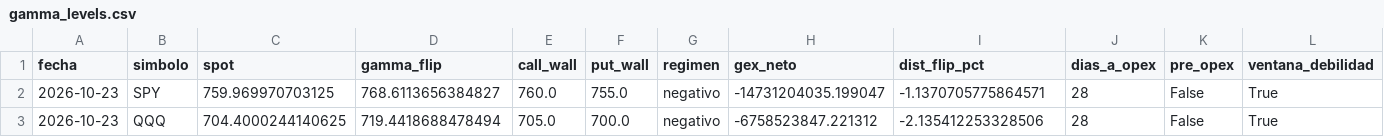
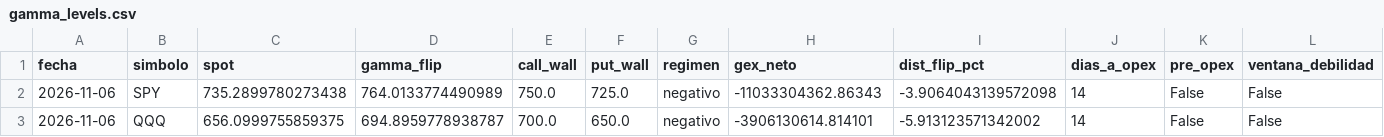
Before and after one commit to Oaragunde/vxn-feed, a CSV file: gex/gamma_levels.csv, drawn as a sheet.

```diff
--- a/gex/gamma_levels.csv
+++ b/gex/gamma_levels.csv
@@ -1,3 +1,3 @@
 fecha,simbolo,spot,gamma_flip,call_wall,put_wall,regimen,gex_neto,dist_flip_pct,dias_a_opex,pre_opex,ventana_debilidad
-2026-10-23,SPY,759.969970703125,768.6113656384827,760.0,755.0,negativo,-14731204035.199047,-1.1370705775864571,28,False,True
-2026-10-23,QQQ,704.4000244140625,719.4418688478494,705.0,700.0,negativo,-6758523847.221312,-2.135412253328506,28,False,True
+2026-11-06,SPY,735.2899780273438,764.0133774490989,750.0,725.0,negativo,-11033304362.86343,-3.9064043139572098,14,False,False
+2026-11-06,QQQ,656.0999755859375,694.8959778938787,700.0,650.0,negativo,-3906130614.814101,-5.913123571342002,14,False,False
```
Also changed, not shown: gex/gex_history.csv, 2 other files.
